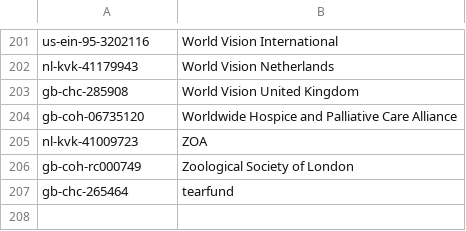
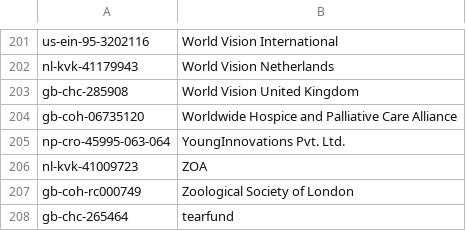
Before and after one commit to OCHA-DAP/hdx-scraper-iati-viz, a CSV file: reporting_orgs.csv, drawn as a sheet; only a part is shown, gaps mark what is left out; the diff names each change by its address in the sheet, - before the commit and + after, or states it on an @@ line.

```diff
--- a/reporting_orgs.csv
+++ b/reporting_orgs.csv
+row 205: np-cro-45995-063-064 | YoungInnovations Pvt. Ltd.
```
Also changed, not shown: flows.csv, 3 other files.
